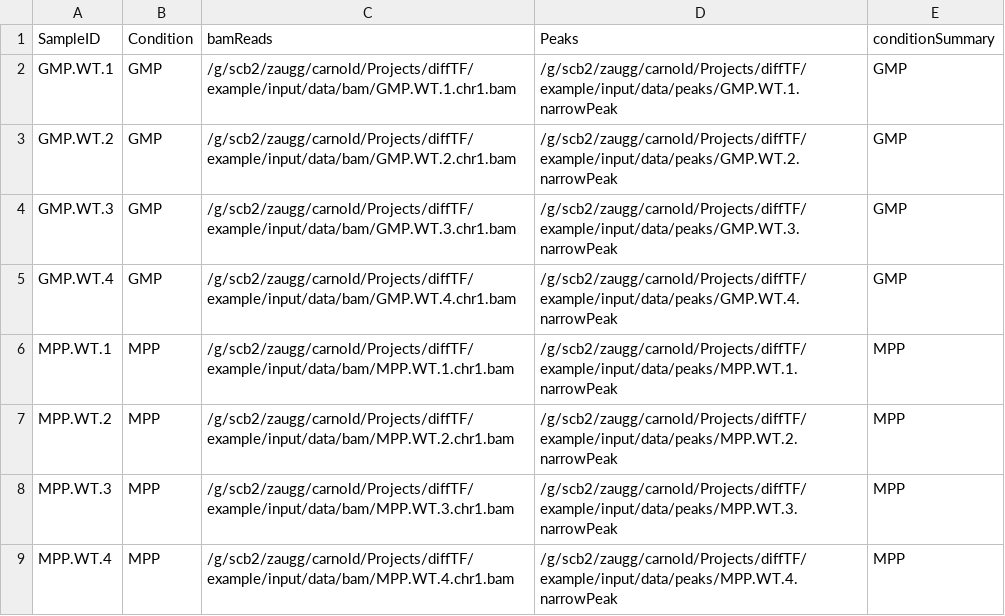
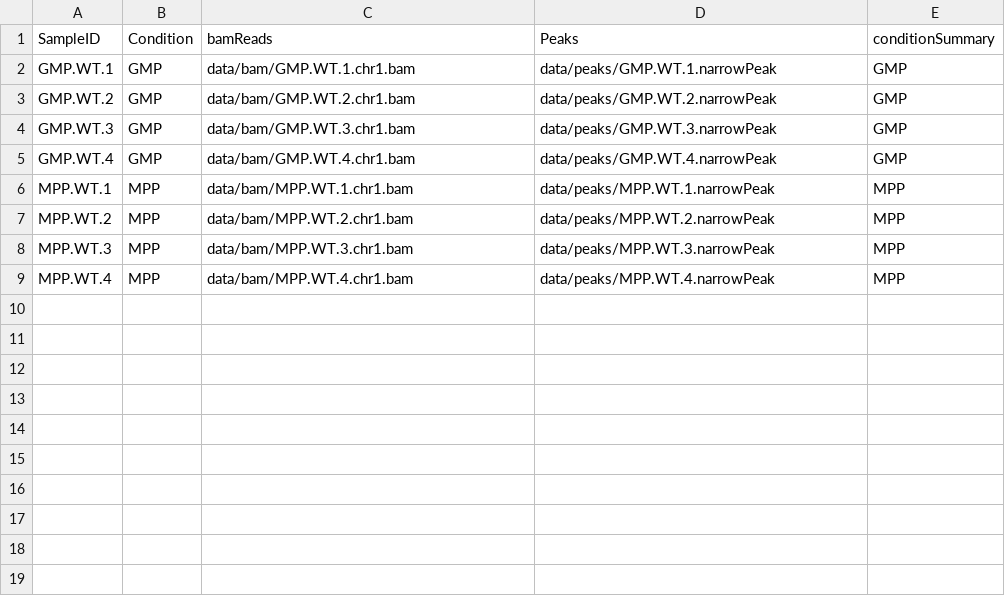
Before and after one commit to jfallmann/diffTF_Fork, a TSV file: example/input/sampleData.tsv, drawn as a sheet.

```diff
--- a/example/input/sampleData.tsv
+++ b/example/input/sampleData.tsv
@@ -1,9 +1,9 @@
 SampleID	Condition	bamReads	Peaks	conditionSummary
-GMP.WT.1	GMP	/g/scb2/zaugg/carnold/Projects/diffTF/example/input/data/bam/GMP.WT.1.chr1.bam	/g/scb2/zaugg/carnold/Projects/diffTF/example/input/data/peaks/GMP.WT.1.narrowPeak	GMP
-GMP.WT.2	GMP	/g/scb2/zaugg/carnold/Projects/diffTF/example/input/data/bam/GMP.WT.2.chr1.bam	/g/scb2/zaugg/carnold/Projects/diffTF/example/input/data/peaks/GMP.WT.2.narrowPeak	GMP
-GMP.WT.3	GMP	/g/scb2/zaugg/carnold/Projects/diffTF/example/input/data/bam/GMP.WT.3.chr1.bam	/g/scb2/zaugg/carnold/Projects/diffTF/example/input/data/peaks/GMP.WT.3.narrowPeak	GMP
-GMP.WT.4	GMP	/g/scb2/zaugg/carnold/Projects/diffTF/example/input/data/bam/GMP.WT.4.chr1.bam	/g/scb2/zaugg/carnold/Projects/diffTF/example/input/data/peaks/GMP.WT.4.narrowPeak	GMP
-MPP.WT.1	MPP	/g/scb2/zaugg/carnold/Projects/diffTF/example/input/data/bam/MPP.WT.1.chr1.bam	/g/scb2/zaugg/carnold/Projects/diffTF/example/input/data/peaks/MPP.WT.1.narrowPeak	MPP
-MPP.WT.2	MPP	/g/scb2/zaugg/carnold/Projects/diffTF/example/input/data/bam/MPP.WT.2.chr1.bam	/g/scb2/zaugg/carnold/Projects/diffTF/example/input/data/peaks/MPP.WT.2.narrowPeak	MPP
-MPP.WT.3	MPP	/g/scb2/zaugg/carnold/Projects/diffTF/example/input/data/bam/MPP.WT.3.chr1.bam	/g/scb2/zaugg/carnold/Projects/diffTF/example/input/data/peaks/MPP.WT.3.narrowPeak	MPP
-MPP.WT.4	MPP	/g/scb2/zaugg/carnold/Projects/diffTF/example/input/data/bam/MPP.WT.4.chr1.bam	/g/scb2/zaugg/carnold/Projects/diffTF/example/input/data/peaks/MPP.WT.4.narrowPeak	MPP
+GMP.WT.1	GMP	data/bam/GMP.WT.1.chr1.bam	data/peaks/GMP.WT.1.narrowPeak	GMP
+GMP.WT.2	GMP	data/bam/GMP.WT.2.chr1.bam	data/peaks/GMP.WT.2.narrowPeak	GMP
+GMP.WT.3	GMP	data/bam/GMP.WT.3.chr1.bam	data/peaks/GMP.WT.3.narrowPeak	GMP
+GMP.WT.4	GMP	data/bam/GMP.WT.4.chr1.bam	data/peaks/GMP.WT.4.narrowPeak	GMP
+MPP.WT.1	MPP	data/bam/MPP.WT.1.chr1.bam	data/peaks/MPP.WT.1.narrowPeak	MPP
+MPP.WT.2	MPP	data/bam/MPP.WT.2.chr1.bam	data/peaks/MPP.WT.2.narrowPeak	MPP
+MPP.WT.3	MPP	data/bam/MPP.WT.3.chr1.bam	data/peaks/MPP.WT.3.narrowPeak	MPP
+MPP.WT.4	MPP	data/bam/MPP.WT.4.chr1.bam	data/peaks/MPP.WT.4.narrowPeak	MPP
```
Also changed, not shown: 3 other files.
